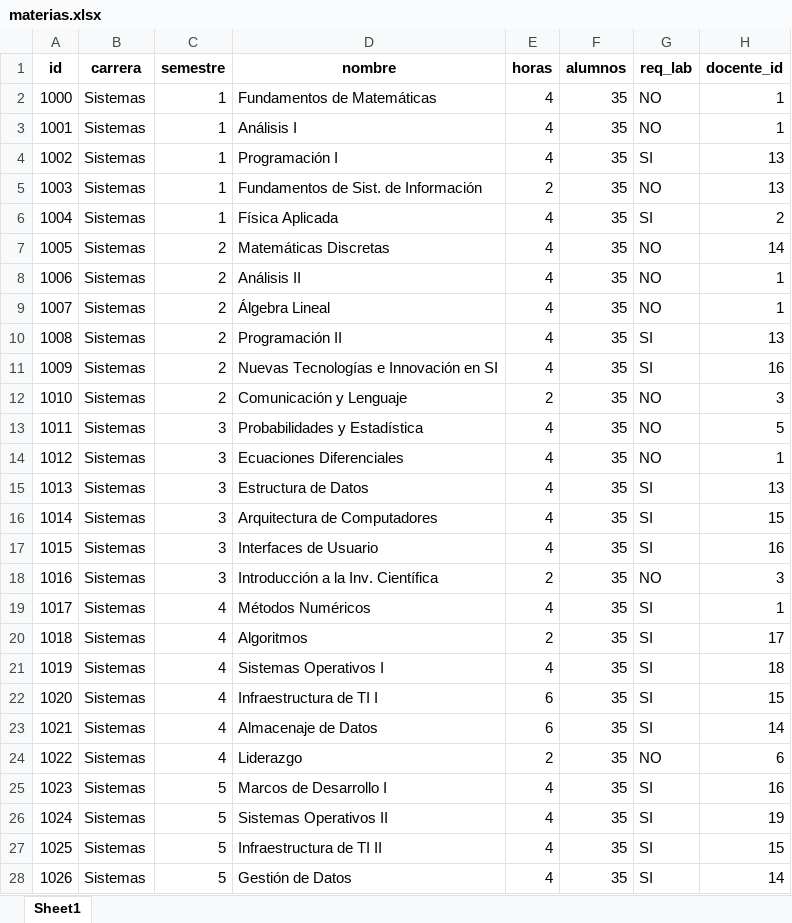
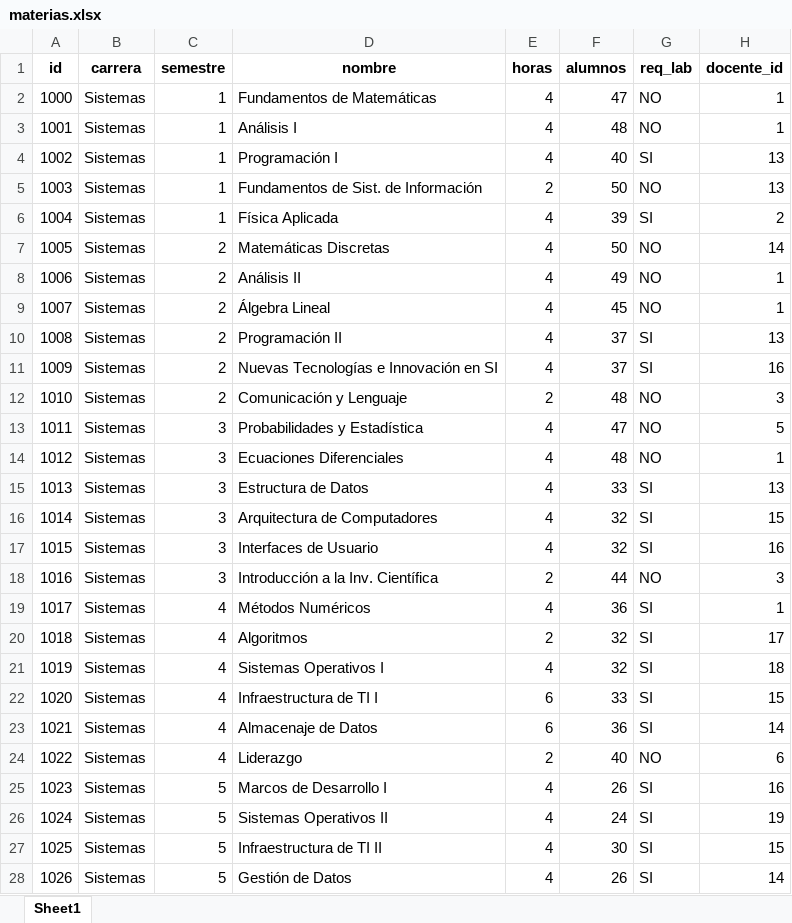
Before and after one commit to XeroSWM/OptiSchedule, an Excel workbook: datos/materias.xlsx, sheet Sheet1, drawn as a sheet; only a part is shown; values as stored, in another font and other column widths than the file's, no borders; the diff covers the shown part only; the diff names each change by its address in the sheet, - before the commit and + after, or states it on an @@ line.

Commit message:
Subiendo código fuente y datos

```diff
--- a/datos/materias.xlsx (sheet Sheet1)
+++ b/datos/materias.xlsx (sheet Sheet1)
-F2 (alumnos): 35
+F2 (alumnos): 47
-F3 (alumnos): 35
+F3 (alumnos): 48
-F4 (alumnos): 35
+F4 (alumnos): 40
-F5 (alumnos): 35
+F5 (alumnos): 50
-F6 (alumnos): 35
+F6 (alumnos): 39
-F7 (alumnos): 35
+F7 (alumnos): 50
-F8 (alumnos): 35
+F8 (alumnos): 49
-F9 (alumnos): 35
+F9 (alumnos): 45
-F10:F11 (alumnos): 35
+F10:F11 (alumnos): 37
-F12 (alumnos): 35
+F12 (alumnos): 48
-F13 (alumnos): 35
+F13 (alumnos): 47
-F14 (alumnos): 35
+F14 (alumnos): 48
-F15 (alumnos): 35
+F15 (alumnos): 33
-F16:F17 (alumnos): 35
+F16:F17 (alumnos): 32
-F18 (alumnos): 35
+F18 (alumnos): 44
-F19 (alumnos): 35
+F19 (alumnos): 36
-F20:F21 (alumnos): 35
+F20:F21 (alumnos): 32
-F22 (alumnos): 35
+F22 (alumnos): 33
-F23 (alumnos): 35
+F23 (alumnos): 36
-F24 (alumnos): 35
+F24 (alumnos): 40
-F25 (alumnos): 35
+F25 (alumnos): 26
-F26 (alumnos): 35
+F26 (alumnos): 24
-F27 (alumnos): 35
+F27 (alumnos): 30
-F28 (alumnos): 35
+F28 (alumnos): 26
```
Also changed, not shown: 191 edited cells elsewhere in this sheet, 2 other files.
